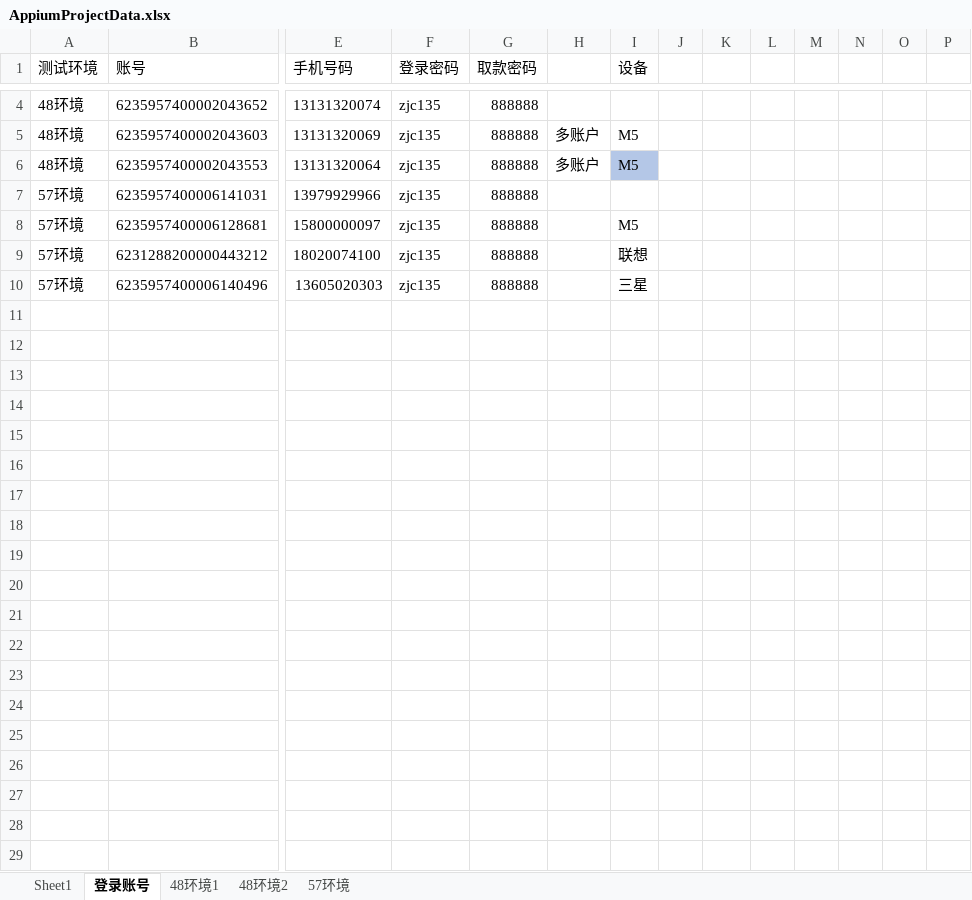
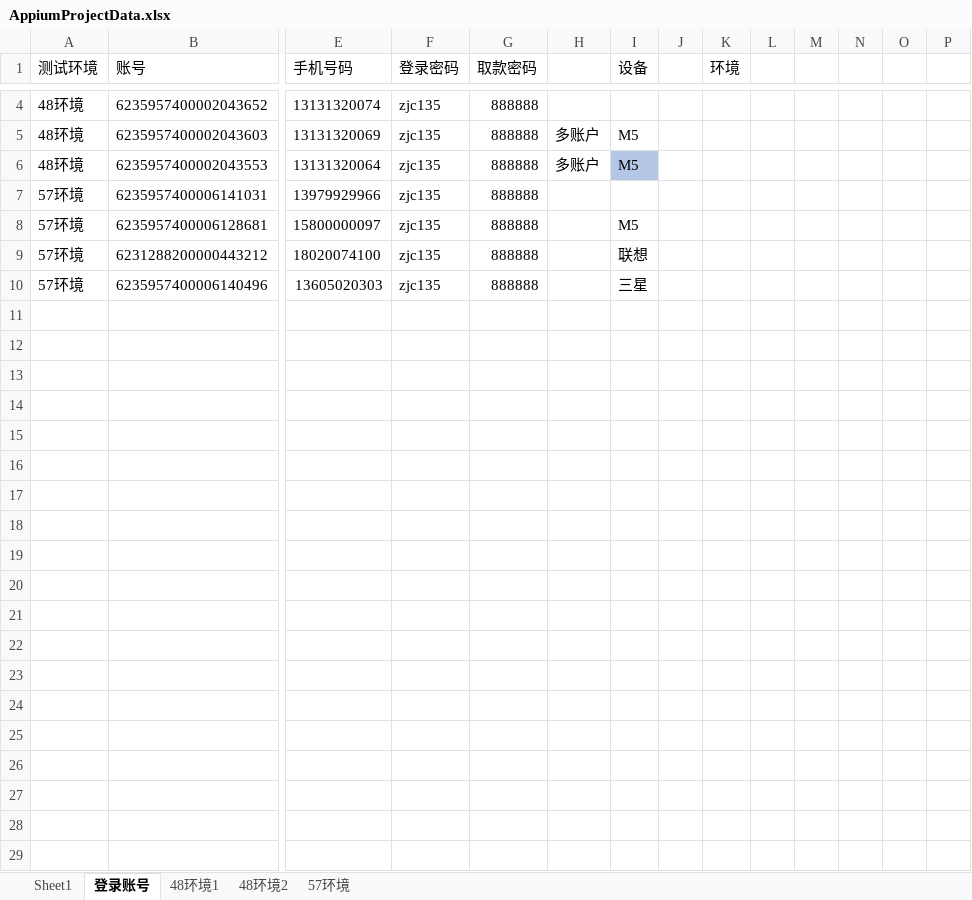
Before and after one commit to SusunZeng/AppiumProjectAndroid, an Excel workbook: config/AppiumProjectData.xlsx, sheet 登录账号, drawn as a sheet; only a part is shown, gaps mark what is left out; values as stored, in another font and other column widths than the file's, no borders; rows hold the shown columns only; the diff covers the shown part only; the diff names each change by its address in the sheet, - before the commit and + after, or states it on an @@ line.

```diff
--- a/config/AppiumProjectData.xlsx (sheet 登录账号)
+++ b/config/AppiumProjectData.xlsx (sheet 登录账号)
-K1: (empty)
+K1: 环境
+row 11: (empty)
+row 12: (empty)
+row 13: (empty)
+row 14: (empty)
+row 15: (empty)
+row 16: (empty)
+row 17: (empty)
+row 18: (empty)
+row 19: (empty)
+row 20: (empty)
+row 21: (empty)
+row 22: (empty)
+row 23: (empty)
+row 24: (empty)
+row 25: (empty)
+row 26: (empty)
+row 27: (empty)
+row 28: (empty)
+row 29: (empty)
```
Also changed, not shown: 42 added rows and 2 edited cells elsewhere in this sheet, sheet 57环境, sheet Sheet1, sheet 48环境2, sheet 48环境1.
